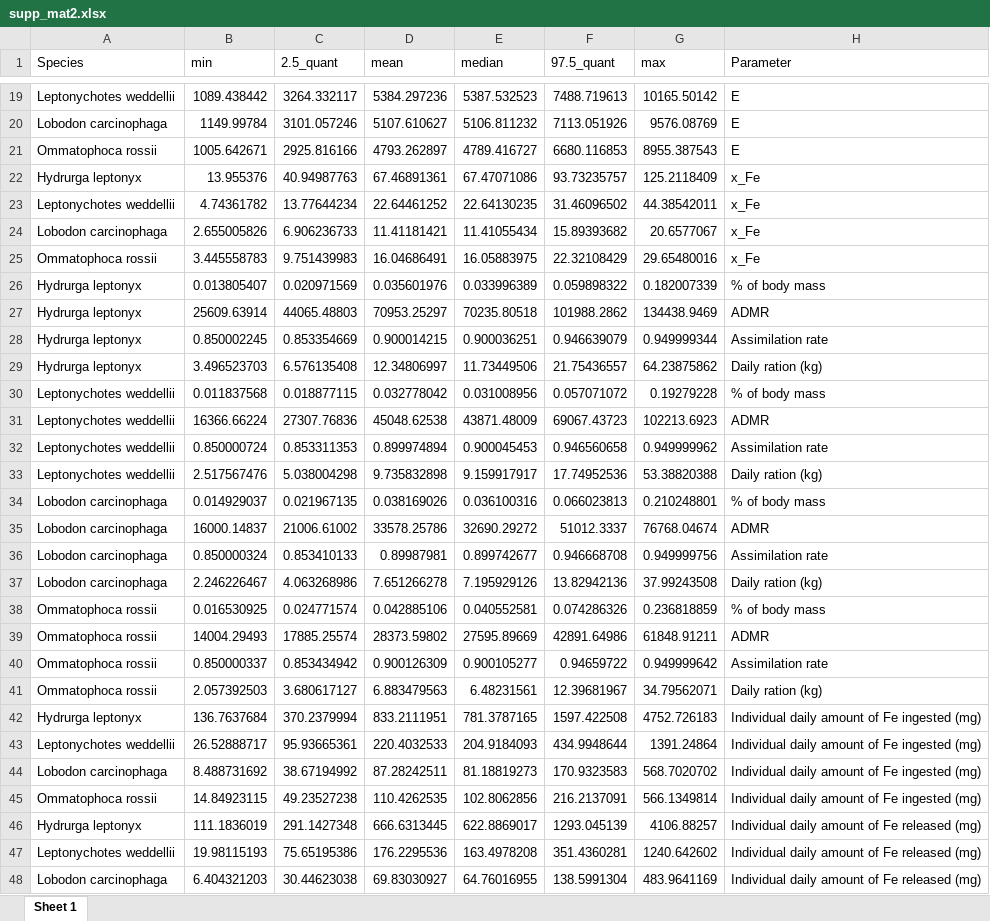
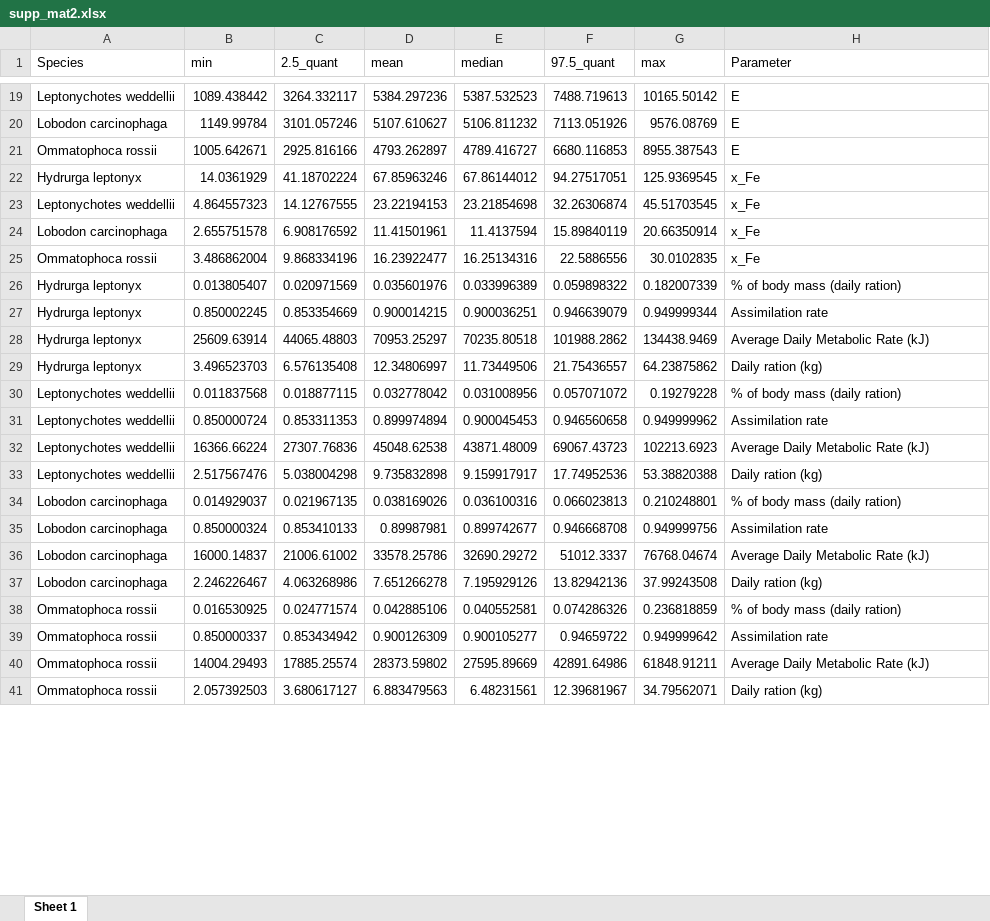
Before and after one commit to Lola-san/FeSthOpinn, an Excel workbook: output/supp_mat2.xlsx, sheet Sheet 1, drawn as a sheet; only a part is shown, gaps mark what is left out; values as stored, in another font and other column widths than the file's, no borders; removed rows and columns are numbered as before the commit, all else as after; the diff covers the shown part only; the diff names each change by its address in the sheet, - before the commit and + after, or states it on an @@ line.

```diff
--- a/output/supp_mat2.xlsx (sheet Sheet 1)
+++ b/output/supp_mat2.xlsx (sheet Sheet 1)
-row 22: Hydrurga leptonyx | 13.955376 | 40.94987763 | 67.46891361 | 67.47071086 | 93.73235757 | 125.2118409 | x_Fe
-row 23: Leptonychotes weddellii | 4.74361782 | 13.77644234 | 22.64461252 | 22.64130235 | 31.46096502 | 44.38542011 | x_Fe
-row 24: Lobodon carcinophaga | 2.655005826 | 6.906236733 | 11.41181421 | 11.41055434 | 15.89393682 | 20.6577067 | x_Fe
-row 25: Ommatophoca rossii | 3.445558783 | 9.751439983 | 16.04686491 | 16.05883975 | 22.32108429 | 29.65480016 | x_Fe
+row 22: Hydrurga leptonyx | 14.0361929 | 41.18702224 | 67.85963246 | 67.86144012 | 94.27517051 | 125.9369545 | x_Fe
+row 23: Leptonychotes weddellii | 4.864557323 | 14.12767555 | 23.22194153 | 23.21854698 | 32.26306874 | 45.51703545 | x_Fe
+row 24: Lobodon carcinophaga | 2.655751578 | 6.908176592 | 11.41501961 | 11.4137594 | 15.89840119 | 20.66350914 | x_Fe
+row 25: Ommatophoca rossii | 3.486862004 | 9.868334196 | 16.23922477 | 16.25134316 | 22.5886556 | 30.0102835 | x_Fe
-H26 (Parameter): % of body mass
+H26 (Parameter): % of body mass (daily ration)
-row 27: Hydrurga leptonyx | 25609.63914 | 44065.48803 | 70953.25297 | 70235.80518 | 101988.2862 | 134438.9469 | ADMR
+row 28: Hydrurga leptonyx | 25609.63914 | 44065.48803 | 70953.25297 | 70235.80518 | 101988.2862 | 134438.9469 | Average Daily Metabolic Rate (kJ)
-H30 (Parameter): % of body mass
+H30 (Parameter): % of body mass (daily ration)
-row 31: Leptonychotes weddellii | 16366.66224 | 27307.76836 | 45048.62538 | 43871.48009 | 69067.43723 | 102213.6923 | ADMR
+row 32: Leptonychotes weddellii | 16366.66224 | 27307.76836 | 45048.62538 | 43871.48009 | 69067.43723 | 102213.6923 | Average Daily Metabolic Rate (kJ)
-H34 (Parameter): % of body mass
+H34 (Parameter): % of body mass (daily ration)
-row 35: Lobodon carcinophaga | 16000.14837 | 21006.61002 | 33578.25786 | 32690.29272 | 51012.3337 | 76768.04674 | ADMR
+row 36: Lobodon carcinophaga | 16000.14837 | 21006.61002 | 33578.25786 | 32690.29272 | 51012.3337 | 76768.04674 | Average Daily Metabolic Rate (kJ)
-H38 (Parameter): % of body mass
+H38 (Parameter): % of body mass (daily ration)
-row 39: Ommatophoca rossii | 14004.29493 | 17885.25574 | 28373.59802 | 27595.89669 | 42891.64986 | 61848.91211 | ADMR
+row 40: Ommatophoca rossii | 14004.29493 | 17885.25574 | 28373.59802 | 27595.89669 | 42891.64986 | 61848.91211 | Average Daily Metabolic Rate (kJ)
-row 42: Hydrurga leptonyx | 136.7637684 | 370.2379994 | 833.2111951 | 781.3787165 | 1597.422508 | 4752.726183 | Individual daily amount of Fe ingested (mg)
-row 43: Leptonychotes weddellii | 26.52888717 | 95.93665361 | 220.4032533 | 204.9184093 | 434.9948644 | 1391.24864 | Individual daily amount of Fe ingested (mg)
-row 44: Lobodon carcinophaga | 8.488731692 | 38.67194992 | 87.28242511 | 81.18819273 | 170.9323583 | 568.7020702 | Individual daily amount of Fe ingested (mg)
-row 45: Ommatophoca rossii | 14.84923115 | 49.23527238 | 110.4262535 | 102.8062856 | 216.2137091 | 566.1349814 | Individual daily amount of Fe ingested (mg)
-row 46: Hydrurga leptonyx | 111.1836019 | 291.1427348 | 666.6313445 | 622.8869017 | 1293.045139 | 4106.88257 | Individual daily amount of Fe released (mg)
-row 47: Leptonychotes weddellii | 19.98115193 | 75.65195386 | 176.2295536 | 163.4978208 | 351.4360281 | 1240.642602 | Individual daily amount of Fe released (mg)
-row 48: Lobodon carcinophaga | 6.404321203 | 30.44623038 | 69.83030927 | 64.76016955 | 138.5991304 | 483.9641169 | Individual daily amount of Fe released (mg)
```
Also changed, not shown: 8 added rows and 1 removed row elsewhere in this sheet, data/prey_compo_compiled.xlsx, output/supp_mat1.xlsx, 8 other files.
